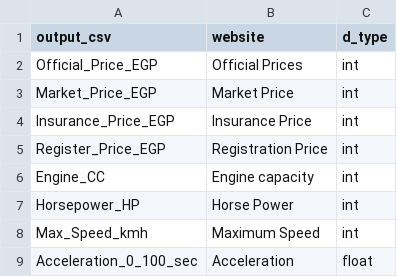
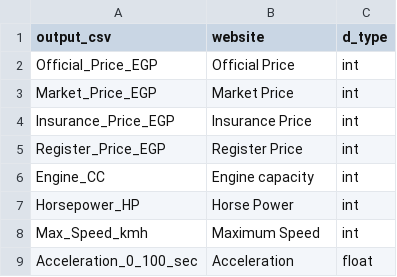
Before and after one commit to Mostafa-M-Abla/car-advisor-chatbot, a CSV file: features_mapping.csv, drawn as a sheet; only a part is shown.

Commit message:
corrected two variables in features_mapping.csv

```diff
--- a/features_mapping.csv
+++ b/features_mapping.csv
@@ -1,6 +1,6 @@
 output_csv,website,d_type
-Official_Price_EGP,Official Prices,int
+Official_Price_EGP,Official Price,int
 Market_Price_EGP,Market Price,int
 Insurance_Price_EGP,Insurance Price,int
-Register_Price_EGP,Registration Price,int
+Register_Price_EGP,Register Price,int
 Engine_CC,Engine capacity,int
```
